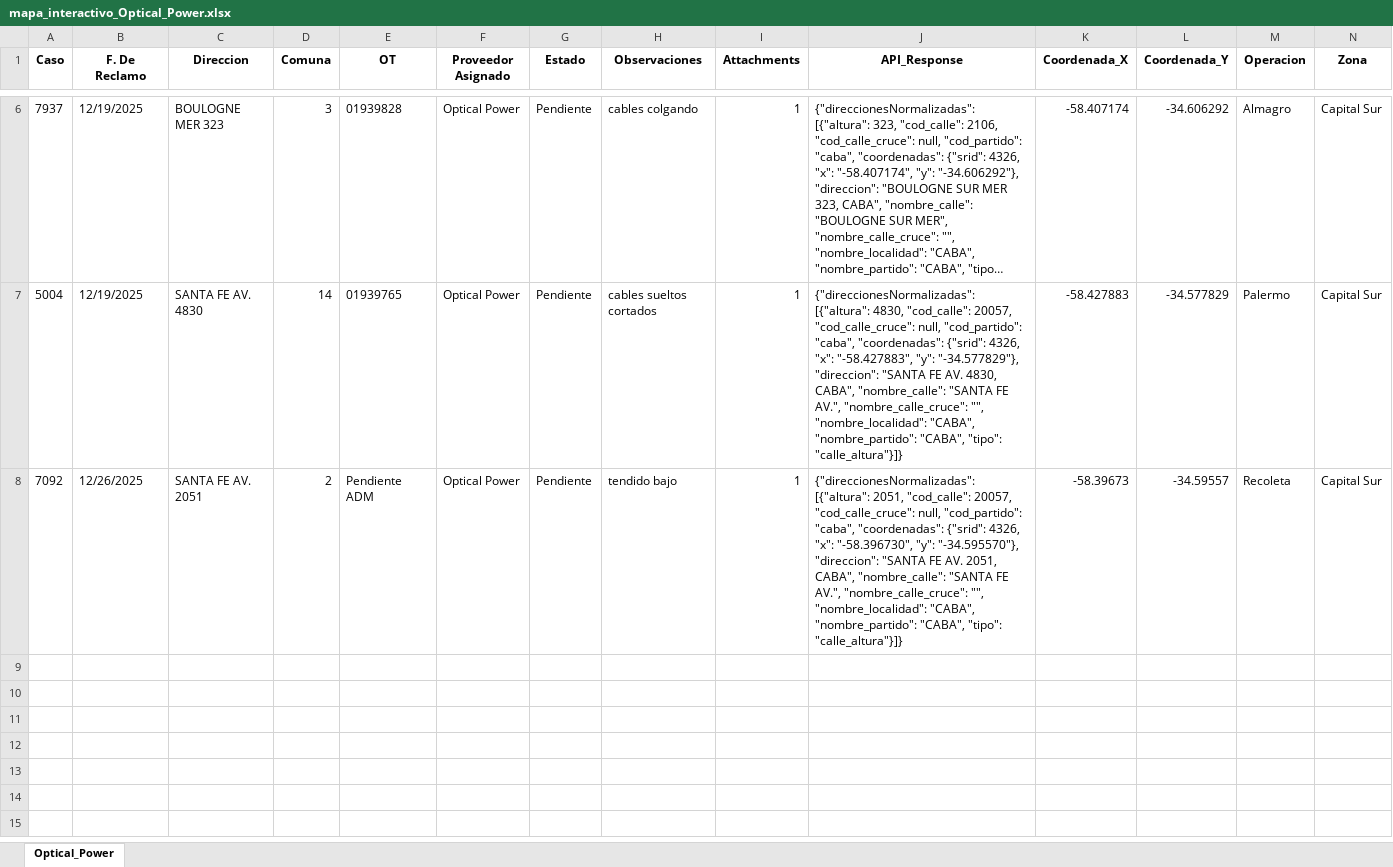
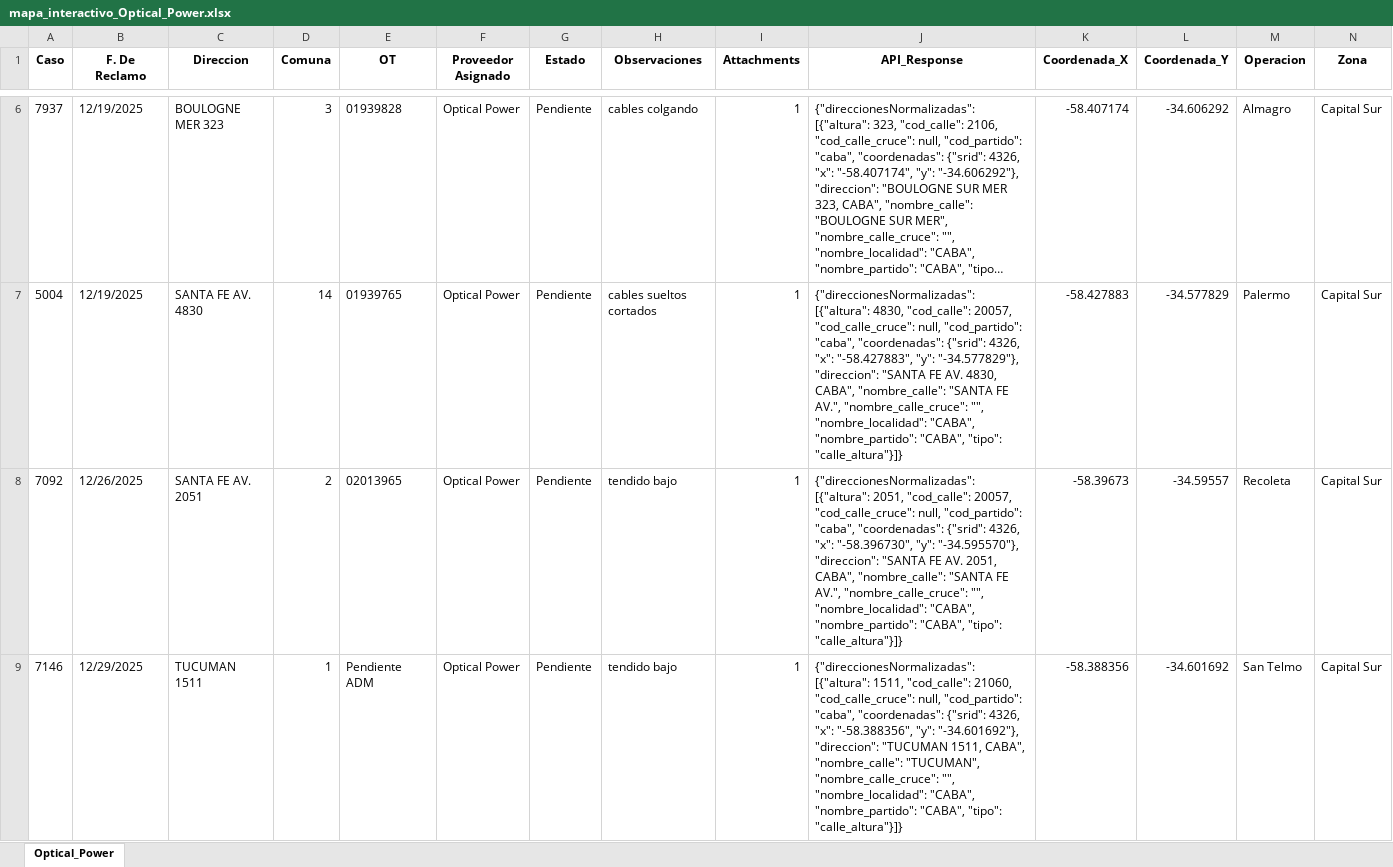
Before and after one commit to gestiondereclamosteco/opticalpowercables, an Excel workbook: mapa_interactivo_Optical_Power.xlsx, sheet Optical_Power, drawn as a sheet; only a part is shown, gaps mark what is left out; long unchanged cells end in …; values as stored, in another font and other column widths than the file's, no borders; the diff covers the shown part only; the diff names each change by its address in the sheet, - before the commit and + after, or states it on an @@ line.

```diff
--- a/mapa_interactivo_Optical_Power.xlsx (sheet Optical_Power)
+++ b/mapa_interactivo_Optical_Power.xlsx (sheet Optical_Power)
-E8 (OT): Pendiente ADM
+E8 (OT): 02013965
+row 9: 7146 | 12/29/2025 | TUCUMAN 1511 | 1 | Pendiente ADM | Optical Power | Pendiente | tendido bajo | 1 | {"direccionesNormalizadas": [{"altura": 1511, "cod_calle": 21060, "cod_calle_cruce": null, "cod_partido": "caba", "coordenadas": {"srid": 4326, "x": "-58.388356", "y": "-34.601692"}, "direccion": "TUCUMAN 1511, CABA", "nombre_calle": "TUCUMAN", "nombre_calle_cruce": "", "nombre_localidad": "CABA", "nombre_partido": "CABA", "tipo": "calle_altura"}]} | -58.388356 | -34.601692 | San Telmo | Capital Sur
```
Also changed, not shown: 1 added row elsewhere in this sheet, 1 other file.
